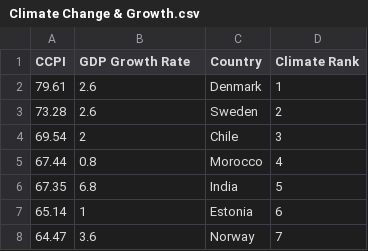
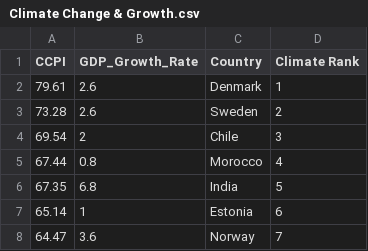
Before and after one commit to aarontyler1/aarontyler1.github.io, a CSV file: Climate Change & Growth.csv, drawn as a sheet; only a part is shown.

Commit message:
Update Climate Change & Growth.csv

```diff
--- a/Climate Change & Growth.csv
+++ b/Climate Change & Growth.csv
@@ -1,2 +1,2 @@
-CCPI,GDP Growth Rate,Country,Climate Rank
+CCPI,GDP_Growth_Rate,Country,Climate Rank
 79.61,2.6,Denmark,1
```
